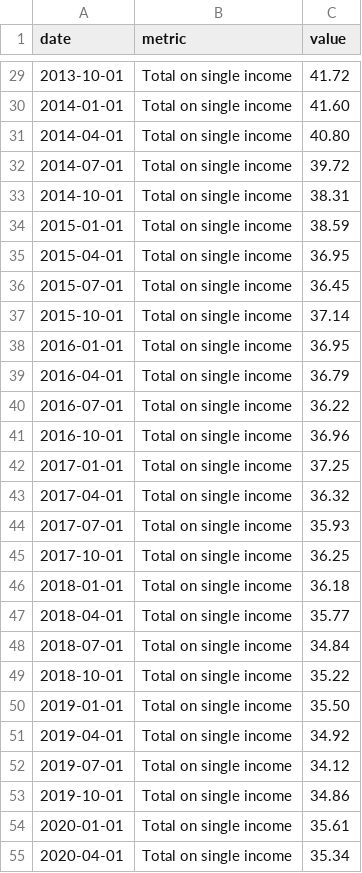
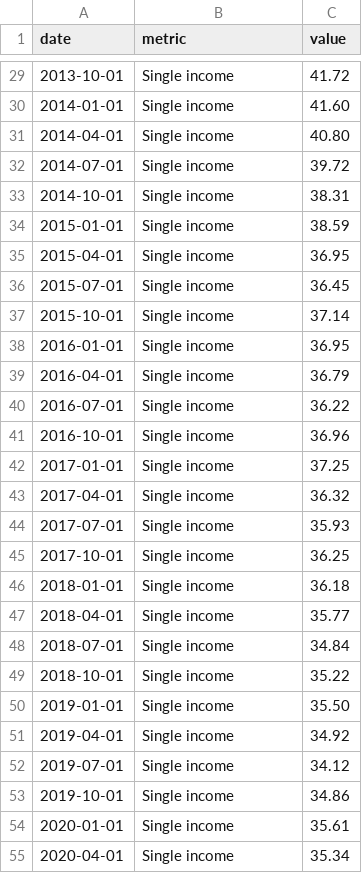
Before and after one commit to jhellingsdata/jhellingsdata.github.io, a CSV file: EcoObservatory/Articles/K24_C6.csv, drawn as a sheet; only a part is shown, gaps mark what is left out; the diff covers the shown part only.

```diff
--- a/EcoObservatory/Articles/K24_C6.csv
+++ b/EcoObservatory/Articles/K24_C6.csv
@@ -29,27 +29,27 @@
-2013-10-01,Total on single income,41.72
-2014-01-01,Total on single income,41.60
-2014-04-01,Total on single income,40.80
-2014-07-01,Total on single income,39.72
-2014-10-01,Total on single income,38.31
-2015-01-01,Total on single income,38.59
-2015-04-01,Total on single income,36.95
-2015-07-01,Total on single income,36.45
-2015-10-01,Total on single income,37.14
-2016-01-01,Total on single income,36.95
-2016-04-01,Total on single income,36.79
-2016-07-01,Total on single income,36.22
-2016-10-01,Total on single income,36.96
-2017-01-01,Total on single income,37.25
-2017-04-01,Total on single income,36.32
-2017-07-01,Total on single income,35.93
-2017-10-01,Total on single income,36.25
-2018-01-01,Total on single income,36.18
-2018-04-01,Total on single income,35.77
-2018-07-01,Total on single income,34.84
-2018-10-01,Total on single income,35.22
-2019-01-01,Total on single income,35.50
-2019-04-01,Total on single income,34.92
-2019-07-01,Total on single income,34.12
-2019-10-01,Total on single income,34.86
-2020-01-01,Total on single income,35.61
-2020-04-01,Total on single income,35.34
+2013-10-01,Single income,41.72
+2014-01-01,Single income,41.60
+2014-04-01,Single income,40.80
+2014-07-01,Single income,39.72
+2014-10-01,Single income,38.31
+2015-01-01,Single income,38.59
+2015-04-01,Single income,36.95
+2015-07-01,Single income,36.45
+2015-10-01,Single income,37.14
+2016-01-01,Single income,36.95
+2016-04-01,Single income,36.79
+2016-07-01,Single income,36.22
+2016-10-01,Single income,36.96
+2017-01-01,Single income,37.25
+2017-04-01,Single income,36.32
+2017-07-01,Single income,35.93
+2017-10-01,Single income,36.25
+2018-01-01,Single income,36.18
+2018-04-01,Single income,35.77
+2018-07-01,Single income,34.84
+2018-10-01,Single income,35.22
+2019-01-01,Single income,35.50
+2019-04-01,Single income,34.92
+2019-07-01,Single income,34.12
+2019-10-01,Single income,34.86
+2020-01-01,Single income,35.61
+2020-04-01,Single income,35.34
```
Also changed, not shown: 97 edited cells elsewhere in this file.
